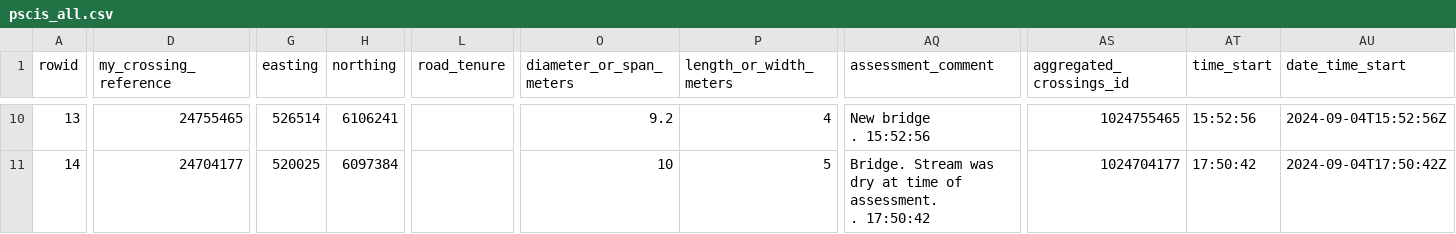
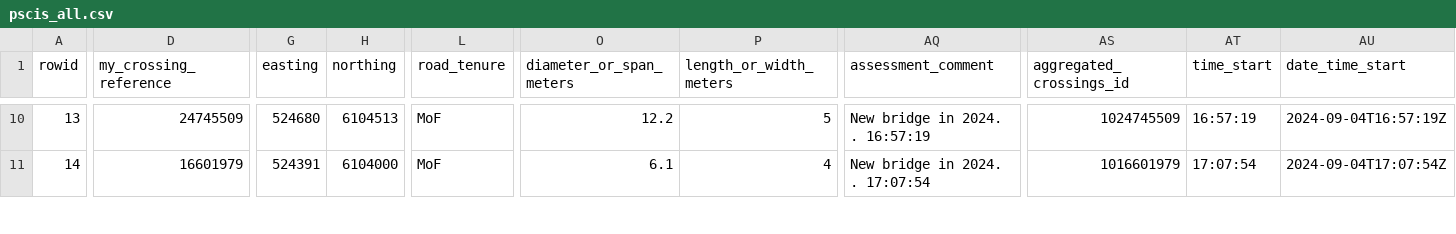
Before and after one commit to NewGraphEnvironment/fish_passage_peace_2024_reporting, a CSV file: data/backup/pscis_all.csv, drawn as a sheet; only a part is shown, gaps mark what is left out; ↵ is a line break in a cell; the diff covers the shown part only; the diff names each change by its address in the sheet, - before the commit and + after, or states it on an @@ line.

```diff
--- a/data/backup/pscis_all.csv
+++ b/data/backup/pscis_all.csv
-D10 (my_crossing_reference): 24755465
+D10 (my_crossing_reference): 24745509
-G10 (easting): 526514
+G10 (easting): 524680
-H10 (northing): 6106241
+H10 (northing): 6104513
-L10:L11 (road_tenure): (empty)
+L10:L11 (road_tenure): MoF
-O10 (diameter_or_span_meters): 9.2
+O10 (diameter_or_span_meters): 12.2
-P10 (length_or_width_meters): 4
+P10 (length_or_width_meters): 5
-AQ10 (assessment_comment): New bridge ↵ . 15:52:56
+AQ10 (assessment_comment): New bridge in 2024. ↵ . 16:57:19
-AS10 (aggregated_crossings_id): 1024755465
+AS10 (aggregated_crossings_id): 1024745509
-AT10 (time_start): 15:52:56
+AT10 (time_start): 16:57:19
-AU10 (date_time_start): 2024-09-04T15:52:56Z
+AU10 (date_time_start): 2024-09-04T16:57:19Z
-D11 (my_crossing_reference): 24704177
+D11 (my_crossing_reference): 16601979
-G11 (easting): 520025
+G11 (easting): 524391
-H11 (northing): 6097384
+H11 (northing): 6104000
-O11 (diameter_or_span_meters): 10
+O11 (diameter_or_span_meters): 6.1
-P11 (length_or_width_meters): 5
+P11 (length_or_width_meters): 4
-AQ11 (assessment_comment): Bridge. Stream was dry at time of assessment. ↵ . 17:50:42
+AQ11 (assessment_comment): New bridge in 2024. ↵ . 17:07:54
-AS11 (aggregated_crossings_id): 1024704177
+AS11 (aggregated_crossings_id): 1016601979
-AT11 (time_start): 17:50:42
+AT11 (time_start): 17:07:54
-AU11 (date_time_start): 2024-09-04T17:50:42Z
+AU11 (date_time_start): 2024-09-04T17:07:54Z
```
Also changed, not shown: 1 added row, 1 removed row and 81 edited cells elsewhere in this file, 6 other files.
